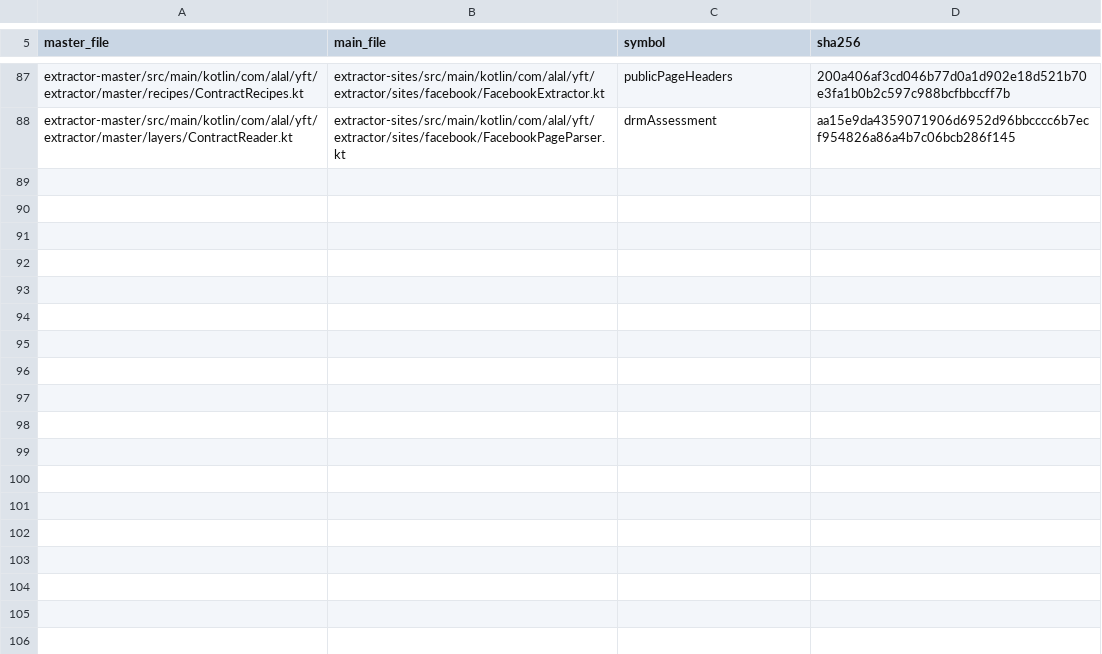
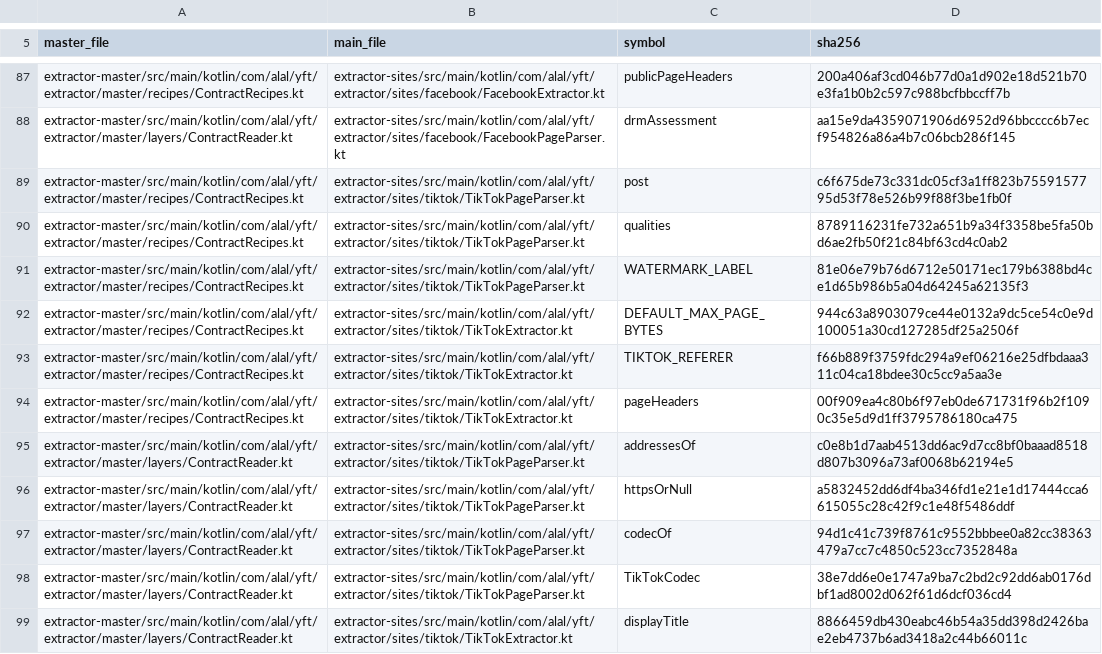
Before and after one commit to Alalkipgen/YFT, a TSV file: extractor-master/toolkit-provenance.tsv, drawn as a sheet; only a part is shown, gaps mark what is left out; the diff names each change by its address in the sheet, - before the commit and + after, or states it on an @@ line.

Commit message:
feat(master): R8 TikTok embed contract

```diff
--- a/extractor-master/toolkit-provenance.tsv
+++ b/extractor-master/toolkit-provenance.tsv
+row 89: extractor-master/src/main/kotlin/com/alal/yft/extractor/master/recipes/ContractRecipes.kt | extractor-sites/src/main/kotlin/com/alal/yft/extractor/sites/tiktok/TikTokPageParser.kt | post | c6f675de73c331dc05cf3a1ff823b7559157795d53f78e526b99f88f3be1fb0f
+row 90: extractor-master/src/main/kotlin/com/alal/yft/extractor/master/recipes/ContractRecipes.kt | extractor-sites/src/main/kotlin/com/alal/yft/extractor/sites/tiktok/TikTokPageParser.kt | qualities | 8789116231fe732a651b9a34f3358be5fa50bd6ae2fb50f21c84bf63cd4c0ab2
+row 91: extractor-master/src/main/kotlin/com/alal/yft/extractor/master/recipes/ContractRecipes.kt | extractor-sites/src/main/kotlin/com/alal/yft/extractor/sites/tiktok/TikTokPageParser.kt | WATERMARK_LABEL | 81e06e79b76d6712e50171ec179b6388bd4ce1d65b986b5a04d64245a62135f3
+row 92: extractor-master/src/main/kotlin/com/alal/yft/extractor/master/recipes/ContractRecipes.kt | extractor-sites/src/main/kotlin/com/alal/yft/extractor/sites/tiktok/TikTokExtractor.kt | DEFAULT_MAX_PAGE_BYTES | 944c63a8903079ce44e0132a9dc5ce54c0e9d100051a30cd127285df25a2506f
+row 93: extractor-master/src/main/kotlin/com/alal/yft/extractor/master/recipes/ContractRecipes.kt | extractor-sites/src/main/kotlin/com/alal/yft/extractor/sites/tiktok/TikTokExtractor.kt | TIKTOK_REFERER | f66b889f3759fdc294a9ef06216e25dfbdaaa311c04ca18bdee30c5cc9a5aa3e
+row 94: extractor-master/src/main/kotlin/com/alal/yft/extractor/master/recipes/ContractRecipes.kt | extractor-sites/src/main/kotlin/com/alal/yft/extractor/sites/tiktok/TikTokExtractor.kt | pageHeaders | 00f909ea4c80b6f97eb0de671731f96b2f1090c35e5d9d1ff3795786180ca475
+row 95: extractor-master/src/main/kotlin/com/alal/yft/extractor/master/layers/ContractReader.kt | extractor-sites/src/main/kotlin/com/alal/yft/extractor/sites/tiktok/TikTokPageParser.kt | addressesOf | c0e8b1d7aab4513dd6ac9d7cc8bf0baaad8518d807b3096a73af0068b62194e5
+row 96: extractor-master/src/main/kotlin/com/alal/yft/extractor/master/layers/ContractReader.kt | extractor-sites/src/main/kotlin/com/alal/yft/extractor/sites/tiktok/TikTokPageParser.kt | httpsOrNull | a5832452dd6df4ba346fd1e21e1d17444cca6615055c28c42f9c1e48f5486ddf
+row 97: extractor-master/src/main/kotlin/com/alal/yft/extractor/master/layers/ContractReader.kt | extractor-sites/src/main/kotlin/com/alal/yft/extractor/sites/tiktok/TikTokPageParser.kt | codecOf | 94d1c41c739f8761c9552bbbee0a82cc38363479a7cc7c4850c523cc7352848a
+row 98: extractor-master/src/main/kotlin/com/alal/yft/extractor/master/layers/ContractReader.kt | extractor-sites/src/main/kotlin/com/alal/yft/extractor/sites/tiktok/TikTokPageParser.kt | TikTokCodec | 38e7dd6e0e1747a9ba7c2bd2c92dd6ab0176dbf1ad8002d062f61d6dcf036cd4
+row 99: extractor-master/src/main/kotlin/com/alal/yft/extractor/master/layers/ContractReader.kt | extractor-sites/src/main/kotlin/com/alal/yft/extractor/sites/tiktok/TikTokExtractor.kt | displayTitle | 8866459db430eabc46b54a35dd398d2426bae2eb4737b6ad3418a2c44b66011c
```
Also changed, not shown: 6 other files.
